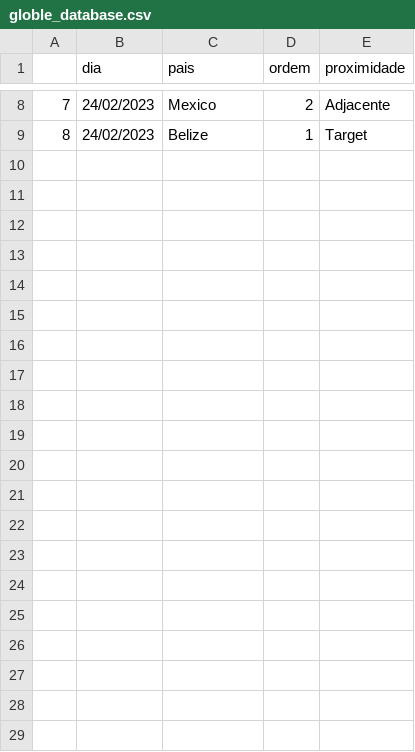
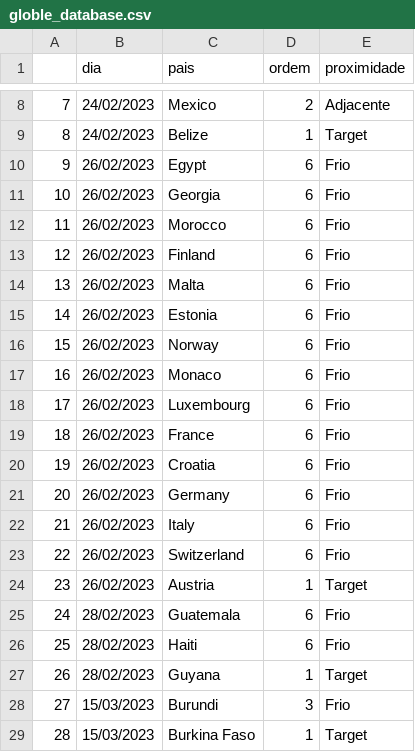
Before and after one commit to leonardofwink/Worldle, a CSV file: globle_database.csv, drawn as a sheet; only a part is shown, gaps mark what is left out; the diff names each change by its address in the sheet, - before the commit and + after, or states it on an @@ line.

```diff
--- a/globle_database.csv
+++ b/globle_database.csv
+row 10: 9 | 26/02/2023 | Egypt | 6 | Frio
+row 11: 10 | 26/02/2023 | Georgia | 6 | Frio
+row 12: 11 | 26/02/2023 | Morocco | 6 | Frio
+row 13: 12 | 26/02/2023 | Finland | 6 | Frio
+row 14: 13 | 26/02/2023 | Malta | 6 | Frio
+row 15: 14 | 26/02/2023 | Estonia | 6 | Frio
+row 16: 15 | 26/02/2023 | Norway | 6 | Frio
+row 17: 16 | 26/02/2023 | Monaco | 6 | Frio
+row 18: 17 | 26/02/2023 | Luxembourg | 6 | Frio
+row 19: 18 | 26/02/2023 | France | 6 | Frio
+row 20: 19 | 26/02/2023 | Croatia | 6 | Frio
+row 21: 20 | 26/02/2023 | Germany | 6 | Frio
+row 22: 21 | 26/02/2023 | Italy | 6 | Frio
+row 23: 22 | 26/02/2023 | Switzerland | 6 | Frio
+row 24: 23 | 26/02/2023 | Austria | 1 | Target
+row 25: 24 | 28/02/2023 | Guatemala | 6 | Frio
+row 26: 25 | 28/02/2023 | Haiti | 6 | Frio
+row 27: 26 | 28/02/2023 | Guyana | 1 | Target
+row 28: 27 | 15/03/2023 | Burundi | 3 | Frio
+row 29: 28 | 15/03/2023 | Burkina Faso | 1 | Target
```
Also changed, not shown: worldle_database.csv, 3 other files.
